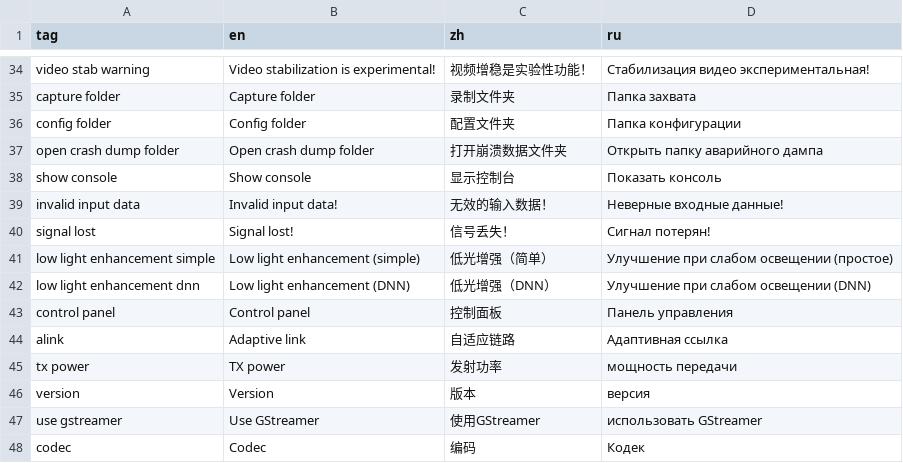
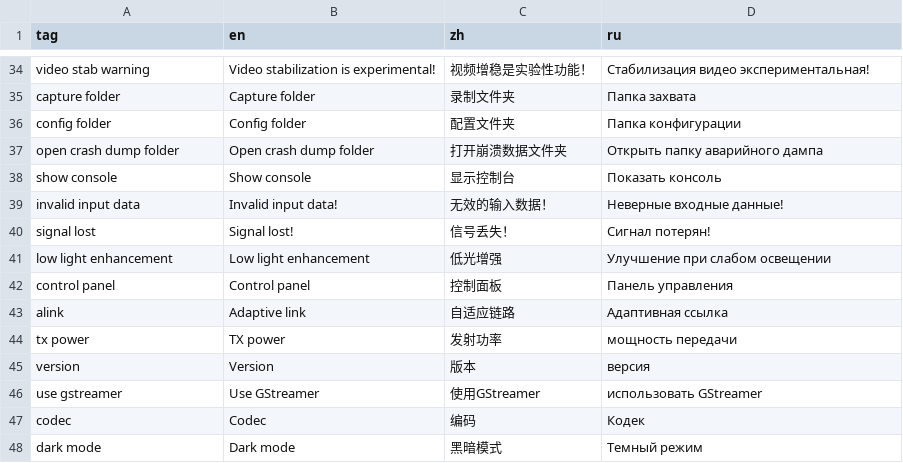
Before and after one commit to goredhawk/aviateur, a CSV file: assets/translations.csv, drawn as a sheet; only a part is shown, gaps mark what is left out; the shorter side is filled out with more unchanged rows; removed rows and columns are numbered as before the commit, all else as after; the diff names each change by its address in the sheet, - before the commit and + after, or states it on an @@ line.

Commit message:
Remove simple low light enhancement

```diff
--- a/assets/translations.csv
+++ b/assets/translations.csv
-row 41: low light enhancement simple | Low light enhancement (simple) | 低光增强（简单） | Улучшение при слабом освещении (простое)
-row 42: low light enhancement dnn | Low light enhancement (DNN) | 低光增强（DNN） | Улучшение при слабом освещении (DNN)
+row 41: low light enhancement | Low light enhancement | 低光增强 | Улучшение при слабом освещении
```
Also changed, not shown: 7 other files.
